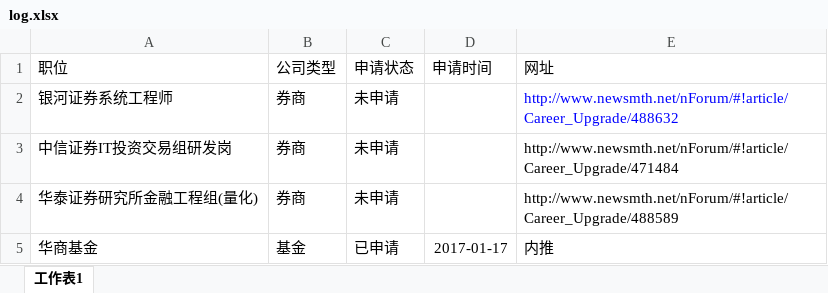
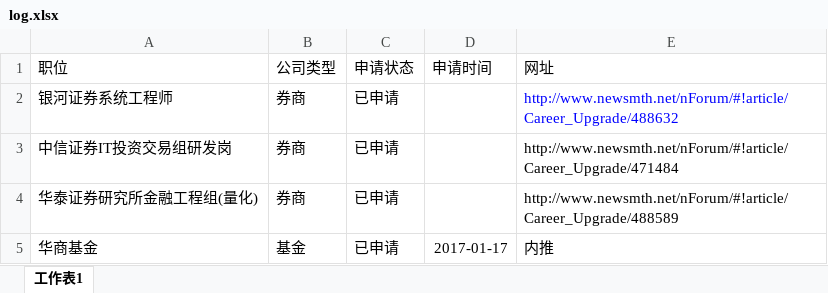
Before and after one commit to lovelysybil/interview, an Excel workbook: log.xlsx, sheet 工作表1, drawn as a sheet; values as stored, in another font and other column widths than the file's, no borders; the diff names each change by its address in the sheet, - before the commit and + after, or states it on an @@ line.

Commit message:
11

```diff
--- a/log.xlsx (sheet 工作表1)
+++ b/log.xlsx (sheet 工作表1)
-C2:C4 (申请状态): 未申请
+C2:C4 (申请状态): 已申请
```
